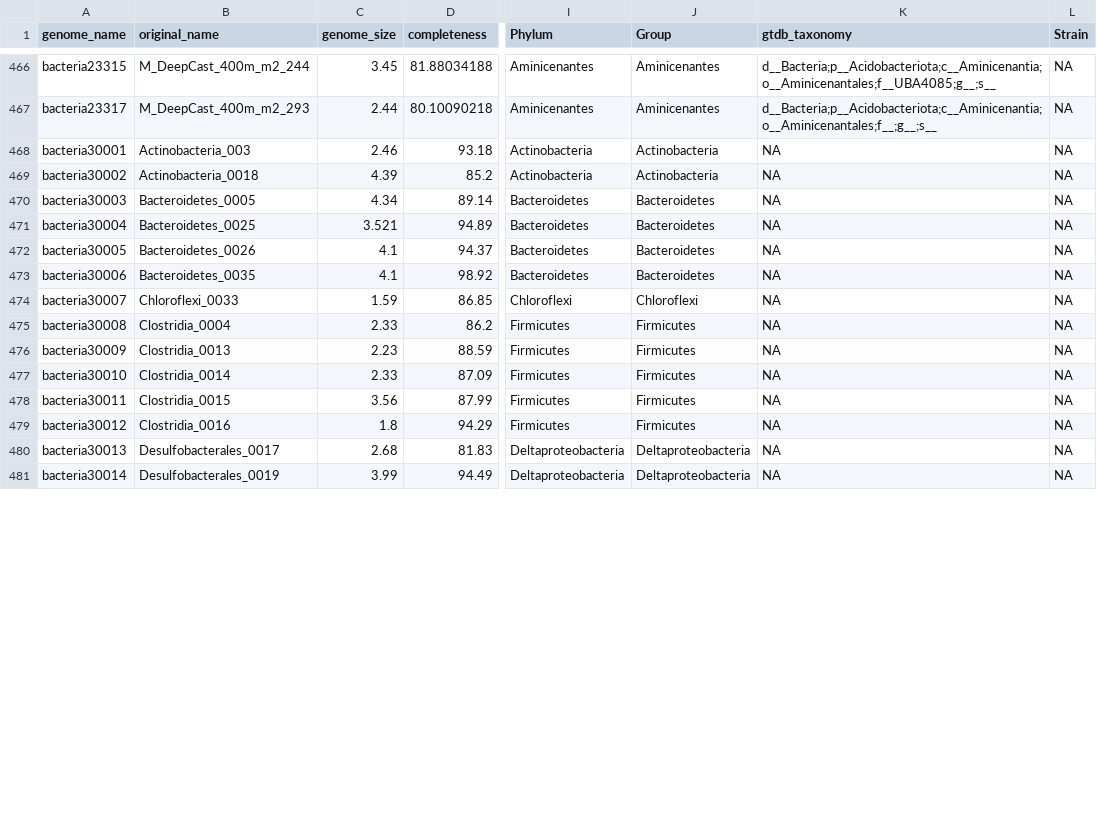
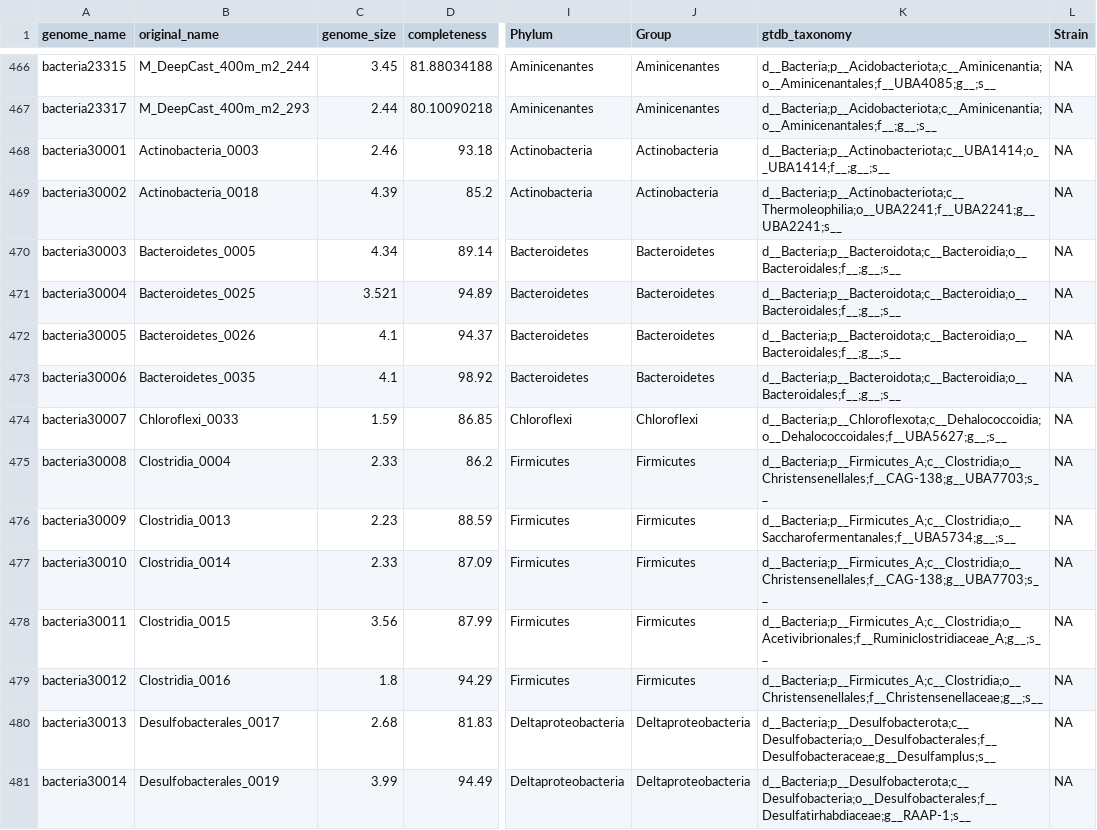
Before and after one commit to elizabethmcd/MEHG, a CSV file: files/methylator-metadata.csv, drawn as a sheet; only a part is shown, gaps mark what is left out; the diff covers the shown part only; the diff names each change by its address in the sheet, - before the commit and + after, or states it on an @@ line.

```diff
--- a/files/methylator-metadata.csv
+++ b/files/methylator-metadata.csv
-B468 (original_name): Actinobacteria_003
+B468 (original_name): Actinobacteria_0003
-K468 (gtdb_taxonomy): NA
+K468 (gtdb_taxonomy): d__Bacteria;p__Actinobacteriota;c__UBA1414;o__UBA1414;f__;g__;s__
-K469 (gtdb_taxonomy): NA
+K469 (gtdb_taxonomy): d__Bacteria;p__Actinobacteriota;c__Thermoleophilia;o__UBA2241;f__UBA2241;g__UBA2241;s__
-K470:K473 (gtdb_taxonomy): NA
+K470:K473 (gtdb_taxonomy): d__Bacteria;p__Bacteroidota;c__Bacteroidia;o__Bacteroidales;f__;g__;s__
-K474 (gtdb_taxonomy): NA
+K474 (gtdb_taxonomy): d__Bacteria;p__Chloroflexota;c__Dehalococcoidia;o__Dehalococcoidales;f__UBA5627;g__;s__
-K475 (gtdb_taxonomy): NA
+K475 (gtdb_taxonomy): d__Bacteria;p__Firmicutes_A;c__Clostridia;o__Christensenellales;f__CAG-138;g__UBA7703;s__
-K476 (gtdb_taxonomy): NA
+K476 (gtdb_taxonomy): d__Bacteria;p__Firmicutes_A;c__Clostridia;o__Saccharofermentanales;f__UBA5734;g__;s__
-K477 (gtdb_taxonomy): NA
+K477 (gtdb_taxonomy): d__Bacteria;p__Firmicutes_A;c__Clostridia;o__Christensenellales;f__CAG-138;g__UBA7703;s__
-K478 (gtdb_taxonomy): NA
+K478 (gtdb_taxonomy): d__Bacteria;p__Firmicutes_A;c__Clostridia;o__Acetivibrionales;f__Ruminiclostridiaceae_A;g__;s__
-K479 (gtdb_taxonomy): NA
+K479 (gtdb_taxonomy): d__Bacteria;p__Firmicutes_A;c__Clostridia;o__Christensenellales;f__Christensenellaceae;g__;s__
-K480 (gtdb_taxonomy): NA
+K480 (gtdb_taxonomy): d__Bacteria;p__Desulfobacterota;c__Desulfobacteria;o__Desulfobacterales;f__Desulfobacteraceae;g__Desulfamplus;s__
-K481 (gtdb_taxonomy): NA
+K481 (gtdb_taxonomy): d__Bacteria;p__Desulfobacterota;c__Desulfobacteria;o__Desulfobacterales;f__Desulfatirhabdiaceae;g__RAAP-1;s__
```
Also changed, not shown: 90 edited cells elsewhere in this file, 1 other file.
